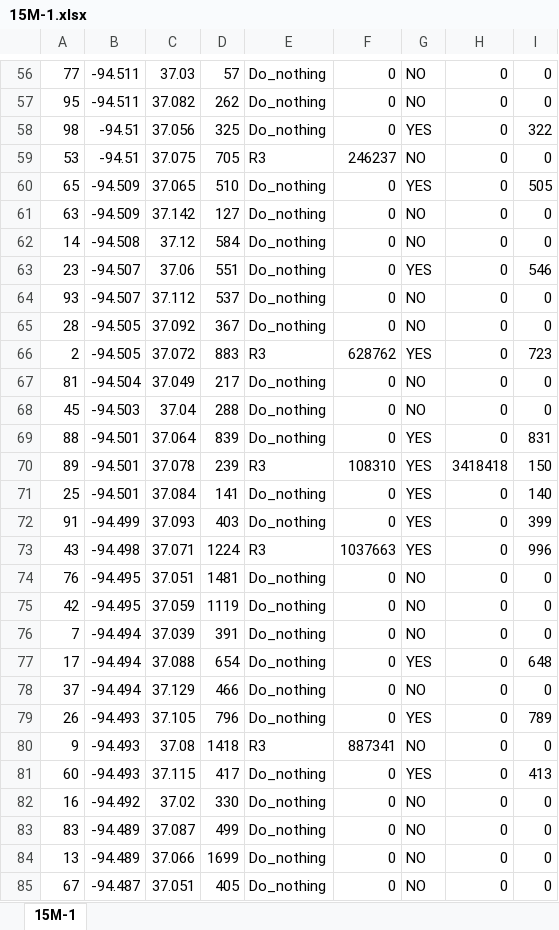
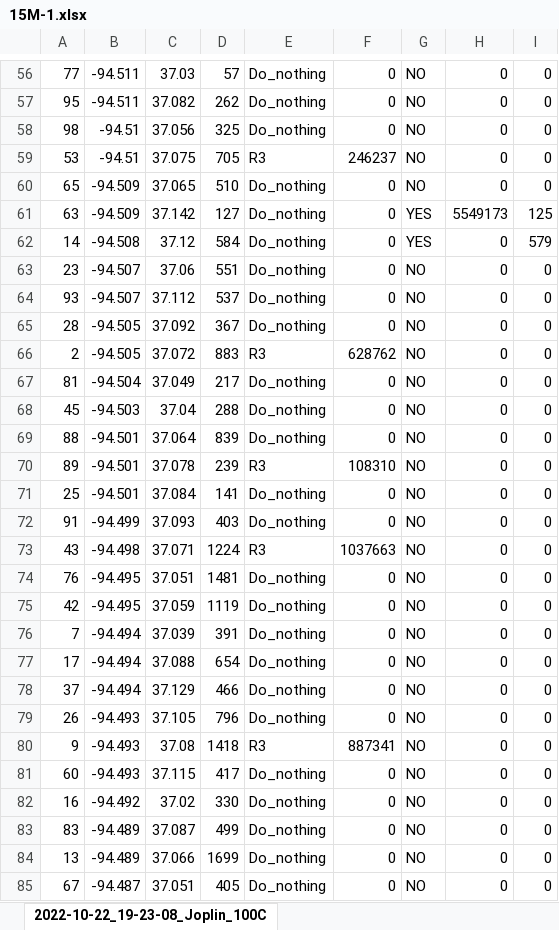
Before and after one commit to mehdi-ansari/Two_Stage_Robust_Tornado_Problem, an Excel workbook: Results/Fixed_optRetrofit_randTornado/15M-1.xlsx, sheet 2022-10-22_19-23-08_Joplin_100C, drawn as a sheet; only a part is shown, gaps mark what is left out; values as stored, in another font and other column widths than the file's, no borders; charts and pictures not drawn; the diff covers the shown part only; the diff names each change by its address in the sheet, - before the commit and + after, or states it on an @@ line.

```diff
--- a/Results/Fixed_optRetrofit_randTornado/15M-1.xlsx (sheet 2022-10-22_19-23-08_Joplin_100C)
+++ b/Results/Fixed_optRetrofit_randTornado/15M-1.xlsx (sheet 2022-10-22_19-23-08_Joplin_100C)
-sheet tab: 15M-1
+sheet tab: 2022-10-22_19-23-08_Joplin_100C
-G58: YES
+G58: NO
-I58: 322
+I58: 0
-G60: YES
+G60: NO
-I60: 505
+I60: 0
-G61:G62: NO
+G61:G62: YES
-H61: 0
+H61: 5549173
-I61: 0
+I61: 125
-I62: 0
+I62: 579
-G63: YES
+G63: NO
-I63: 546
+I63: 0
-G66: YES
+G66: NO
-I66: 723
+I66: 0
-G69:G73: YES
+G69:G73: NO
-I69: 831
+I69: 0
-H70: 3418418
+H70: 0
-I70: 150
+I70: 0
-I71: 140
+I71: 0
-I72: 399
+I72: 0
-I73: 996
+I73: 0
-G77: YES
+G77: NO
-I77: 648
+I77: 0
-G79: YES
+G79: NO
-I79: 789
+I79: 0
-G81: YES
+G81: NO
-I81: 413
+I81: 0
```
Also changed, not shown: 40 edited cells elsewhere in this sheet, charts or pictures, Results/Fixed_optRetrofit_randTornado/15M-2.xlsx, Results/Fixed_optRetrofit_randTornado/Fixed_optimalRetrofit_randomTornado.xlsx, 49 other files.
